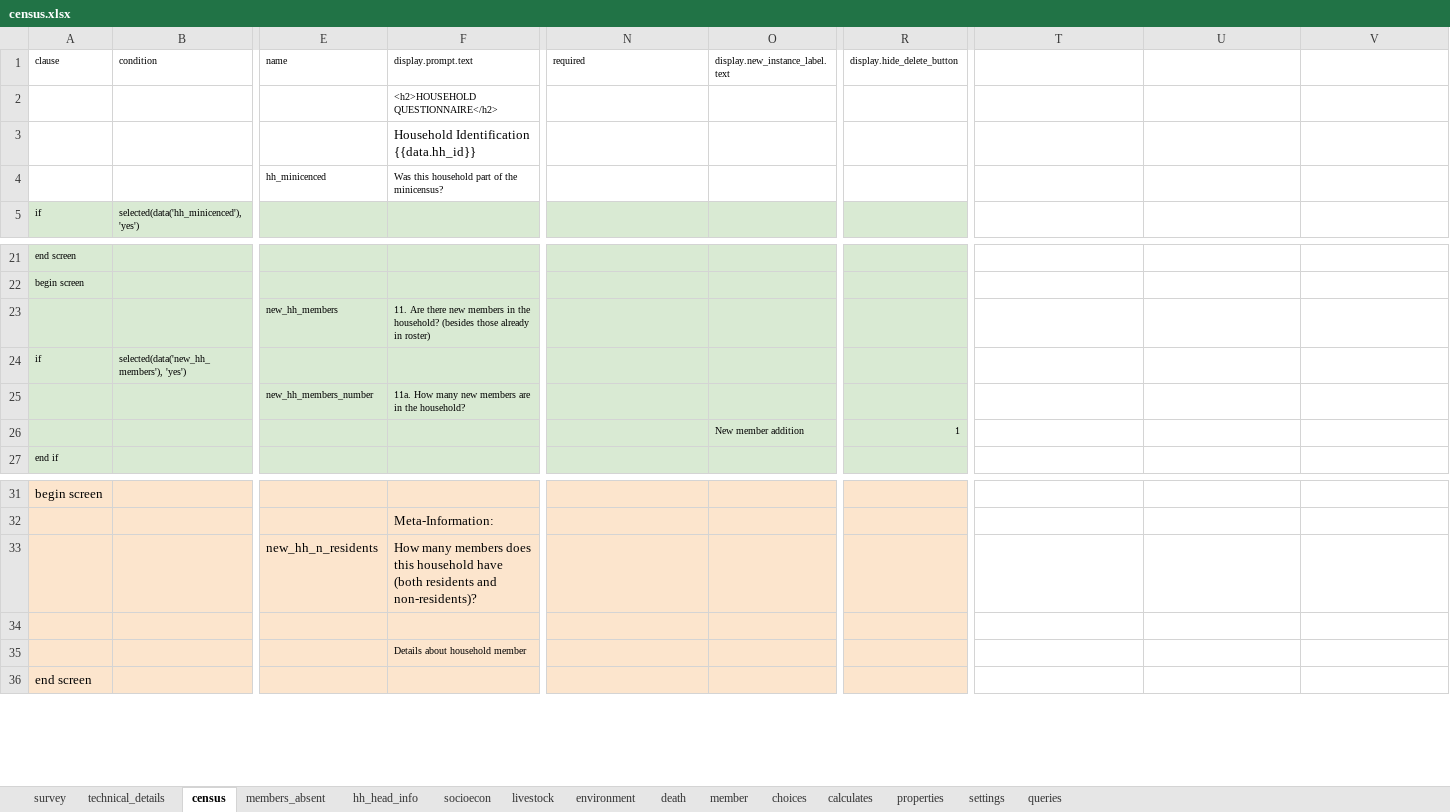
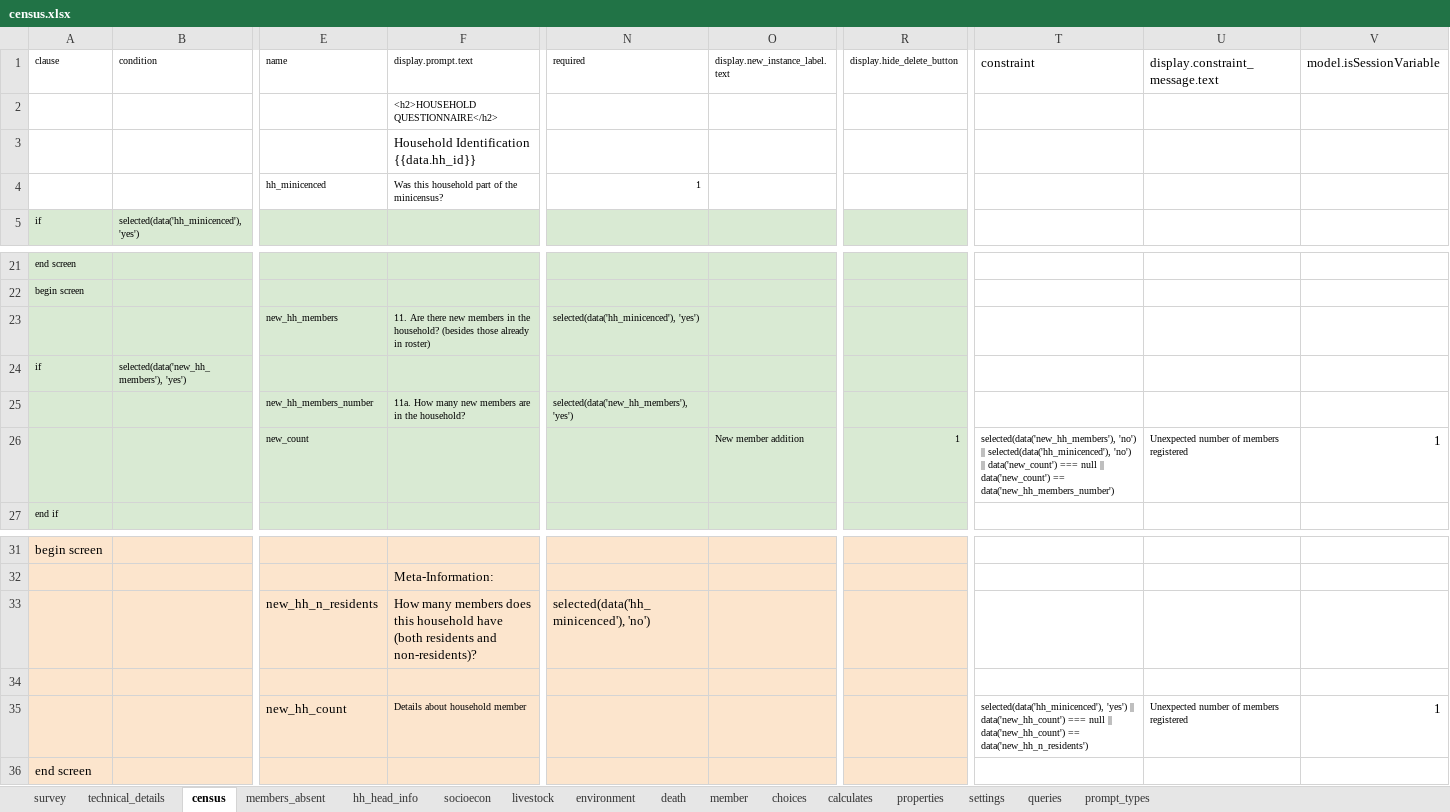
Before and after one commit to linl33/bohemia, an Excel workbook: odkx/forms/census.xlsx, sheet census, drawn as a sheet; only a part is shown, gaps mark what is left out; values as stored, in another font and other column widths than the file's, no borders; conditional formats not drawn; removed rows and columns are numbered as before the commit, all else as after; rows hold the shown columns only; the diff names each change by its address in the sheet, - before the commit and + after, or states it on an @@ line.

Commit message:
Check subform instance counts in ODK-X forms

```diff
--- a/odkx/forms/census.xlsx (sheet census)
+++ b/odkx/forms/census.xlsx (sheet census)
+sheet tab: prompt_types
-T1: (empty)
+T1: constraint
-U1: (empty)
+U1: display.constraint_message.text
-V1: (empty)
+V1: model.isSessionVariable
-N4 (required): (empty)
+N4 (required): 1
-N23 (required): (empty)
+N23 (required): selected(data('hh_minicenced'), 'yes')
-N25 (required): (empty)
+N25 (required): selected(data('new_hh_members'), 'yes')
-row 26:  |  |  |  |  | New member addition | 1
+row 26:  |  | new_count |  |  | New member addition | 1 | selected(data('new_hh_members'), 'no') || selected(data('hh_minicenced'), 'no') || data('new_count') === null || data('new_count') == data('new_hh_members_number') | Unexpected number of members registered | 1
-N33 (required): (empty)
+N33 (required): selected(data('hh_minicenced'), 'no')
-row 35:  |  |  | Details about household member
+row 35:  |  | new_hh_count | Details about household member |  |  |  | selected(data('hh_minicenced'), 'yes') || data('new_hh_count') === null || data('new_hh_count') == data('new_hh_n_residents') | Unexpected number of members registered | 1
```
Also changed, not shown: sheet death, sheet environment, sheet technical_details, sheet socioecon, odkx/forms/hh_member_questions.xlsx, 5 other files.
